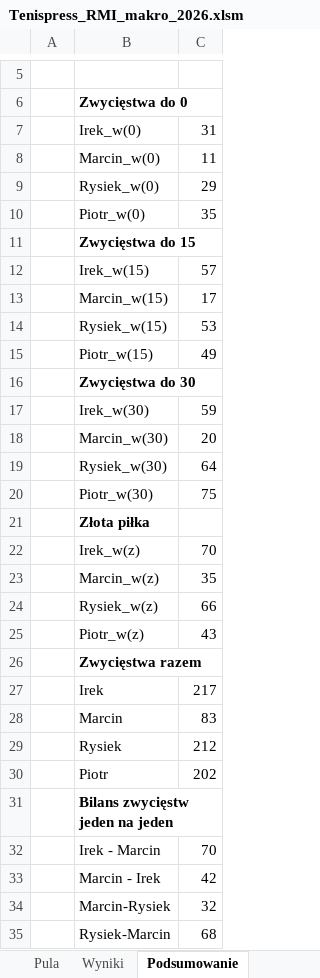
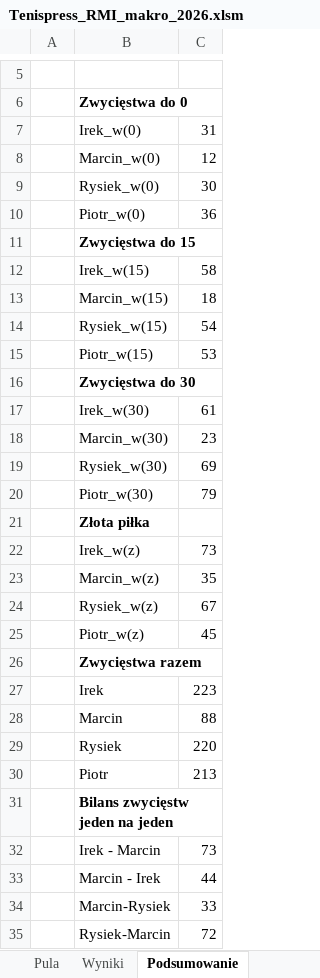
Before and after one commit to istam01/tenispress, an Excel workbook: Tenispress_RMI_makro_2026.xlsm, sheet Podsumowanie, drawn as a sheet; only a part is shown, gaps mark what is left out; values as stored, in another font and other column widths than the file's, no borders; charts and pictures not drawn; the diff covers the shown part only; the diff names each change by its address in the sheet, - before the commit and + after, or states it on an @@ line.

```diff
--- a/Tenispress_RMI_makro_2026.xlsm (sheet Podsumowanie)
+++ b/Tenispress_RMI_makro_2026.xlsm (sheet Podsumowanie)
-C8: 11
+C8: 12
-C9: 29
+C9: 30
-C10: 35
+C10: 36
-C12: 57
+C12: 58
-C13: 17
+C13: 18
-C14: 53
+C14: 54
-C15: 49
+C15: 53
-C17: 59
+C17: 61
-C18: 20
+C18: 23
-C19: 64
+C19: 69
-C20: 75
+C20: 79
-C22: 70
+C22: 73
-C24: 66
+C24: 67
-C25: 43
+C25: 45
-C27: 217
+C27: 223
-C28: 83
+C28: 88
-C29: 212
+C29: 220
-C30: 202
+C30: 213
-C32: 70
+C32: 73
-C33: 42
+C33: 44
-C34: 32
+C34: 33
-C35: 68
+C35: 72
```
Also changed, not shown: 16 edited cells elsewhere in this sheet, sheet Wyniki, other sheet tabs.
